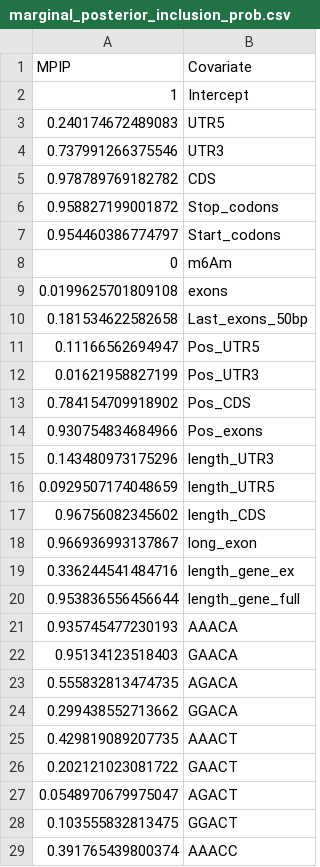
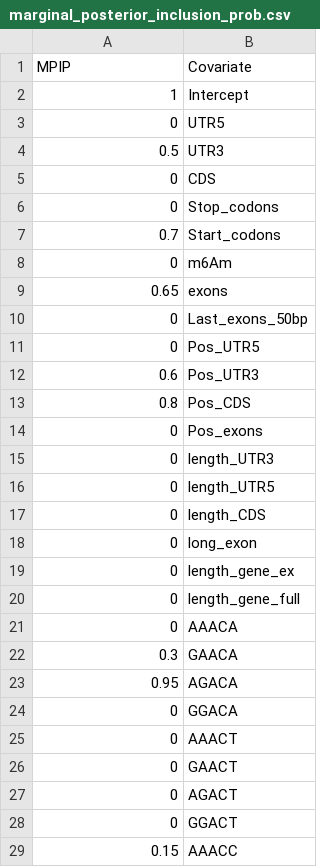
Before and after one commit to ZW-xjtlu/m6ALogisticModel, a CSV file: Conservation_scores/PastCons_1bp/marginal_posterior_inclusion_prob.csv, drawn as a sheet; only a part is shown; the diff covers the shown part only.

```diff
--- a/Conservation_scores/PastCons_1bp/marginal_posterior_inclusion_prob.csv
+++ b/Conservation_scores/PastCons_1bp/marginal_posterior_inclusion_prob.csv
@@ -2,28 +2,28 @@
 1,"Intercept"
-0.240174672489083,"UTR5"
-0.737991266375546,"UTR3"
-0.978789769182782,"CDS"
-0.958827199001872,"Stop_codons"
-0.954460386774797,"Start_codons"
+0,"UTR5"
+0.5,"UTR3"
+0,"CDS"
+0,"Stop_codons"
+0.7,"Start_codons"
 0,"m6Am"
-0.0199625701809108,"exons"
-0.181534622582658,"Last_exons_50bp"
-0.11166562694947,"Pos_UTR5"
-0.01621958827199,"Pos_UTR3"
-0.784154709918902,"Pos_CDS"
-0.930754834684966,"Pos_exons"
-0.143480973175296,"length_UTR3"
-0.0929507174048659,"length_UTR5"
-0.96756082345602,"length_CDS"
-0.966936993137867,"long_exon"
-0.336244541484716,"length_gene_ex"
-0.953836556456644,"length_gene_full"
-0.935745477230193,"AAACA"
-0.95134123518403,"GAACA"
-0.555832813474735,"AGACA"
-0.299438552713662,"GGACA"
-0.429819089207735,"AAACT"
-0.202121023081722,"GAACT"
-0.0548970679975047,"AGACT"
-0.103555832813475,"GGACT"
-0.391765439800374,"AAACC"
+0.65,"exons"
+0,"Last_exons_50bp"
+0,"Pos_UTR5"
+0.6,"Pos_UTR3"
+0.8,"Pos_CDS"
+0,"Pos_exons"
+0,"length_UTR3"
+0,"length_UTR5"
+0,"length_CDS"
+0,"long_exon"
+0,"length_gene_ex"
+0,"length_gene_full"
+0,"AAACA"
+0.3,"GAACA"
+0.95,"AGACA"
+0,"GGACA"
+0,"AAACT"
+0,"GAACT"
+0,"AGACT"
+0,"GGACT"
+0.15,"AAACC"
```
Also changed, not shown: 16 edited cells elsewhere in this file, Conservation_scores/FitCons_1bp/Plot.csv, Conservation_scores/FitCons_1bp/Statistics.csv, 34 other files.
